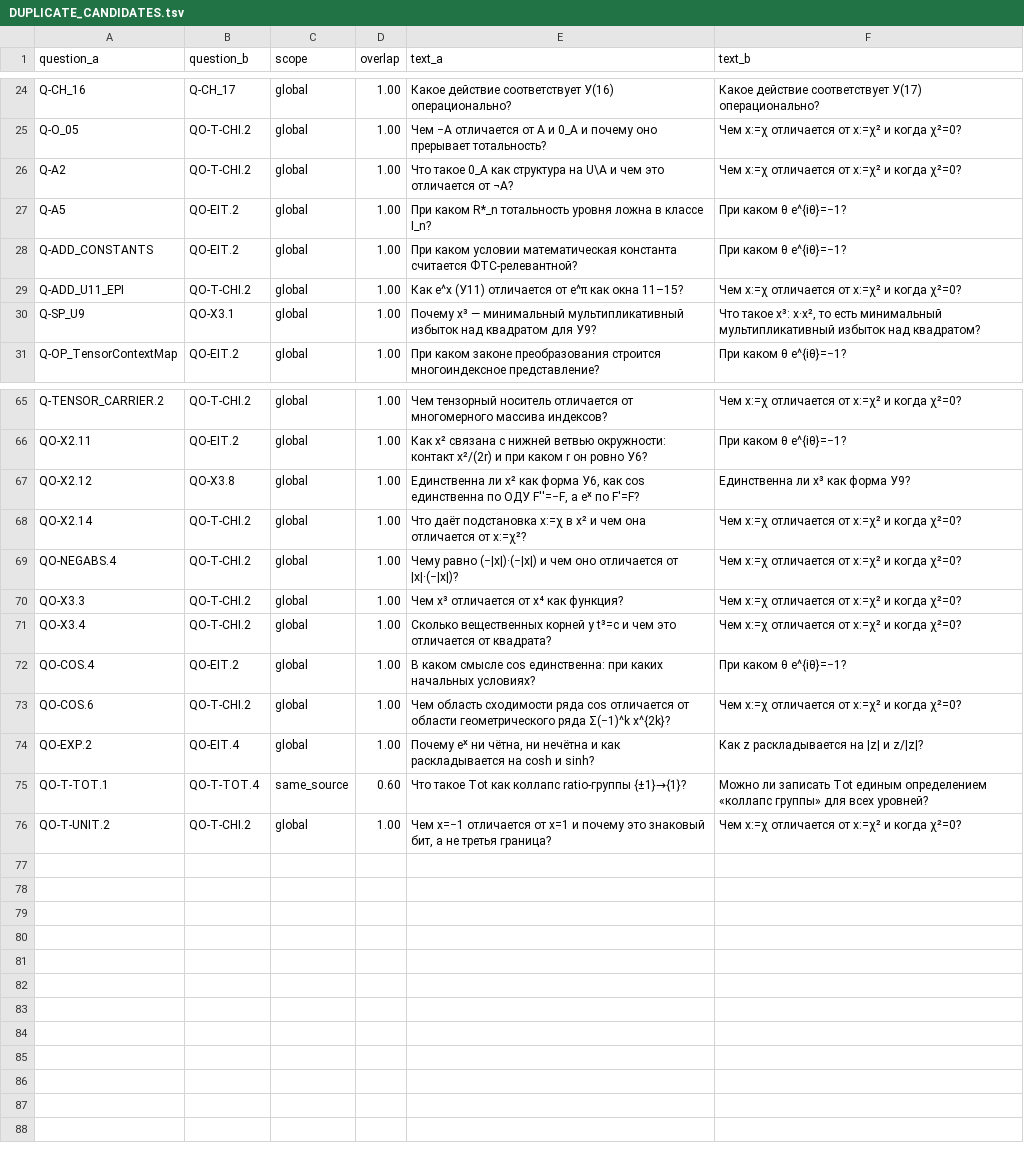
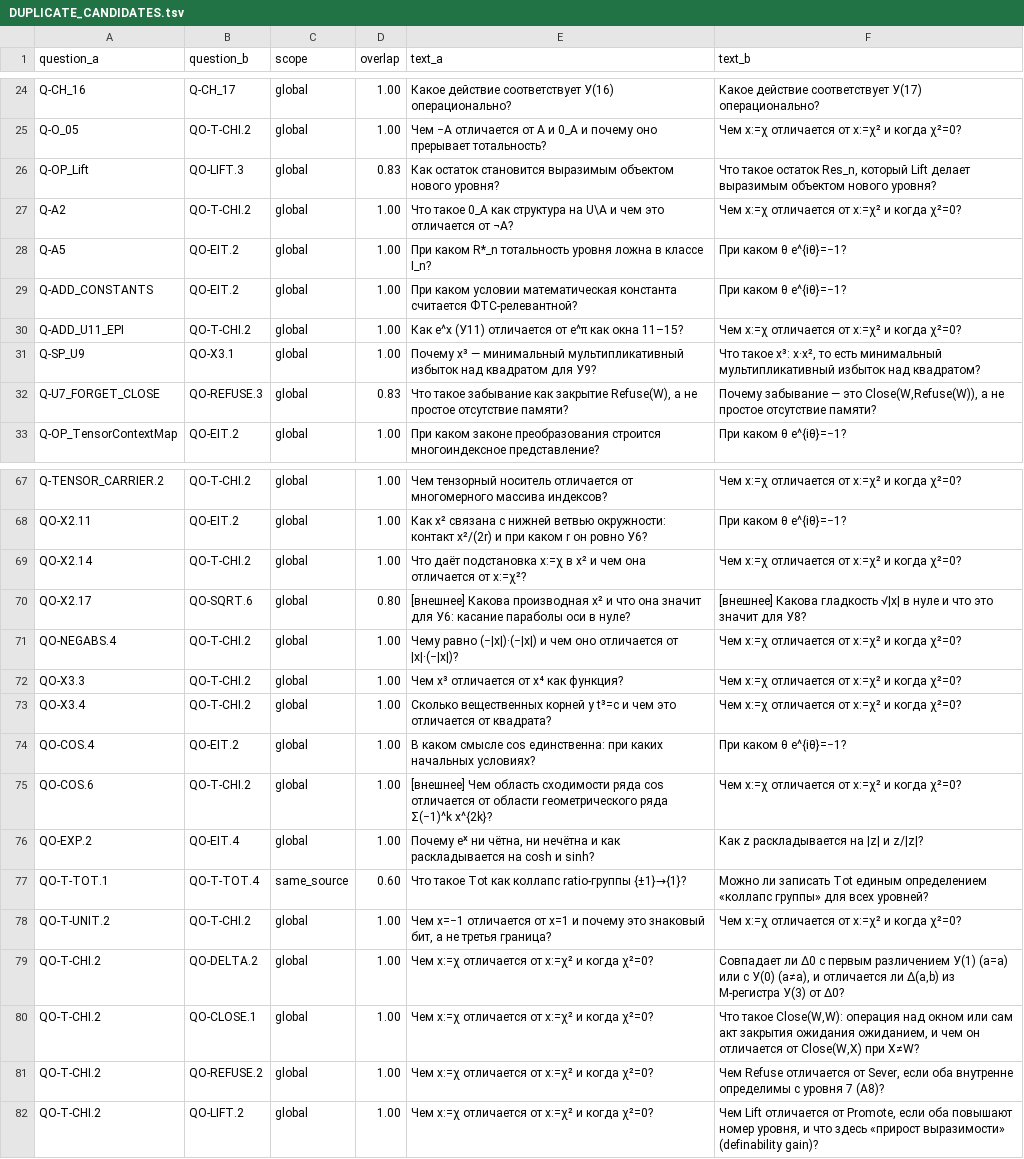
Before and after one commit to mcdos529665-gif/FTS-Validation, a TSV file: work/v14_rebuild/claim_questions/DUPLICATE_CANDIDATES.tsv, drawn as a sheet; only a part is shown, gaps mark what is left out.

```diff
--- a/work/v14_rebuild/claim_questions/DUPLICATE_CANDIDATES.tsv
+++ b/work/v14_rebuild/claim_questions/DUPLICATE_CANDIDATES.tsv
@@ -25,2 +25,3 @@ Q-CH_16	Q-CH_17	global	1.00	Какое действие соответствуе
 Q-O_05	QO-T-CHI.2	global	1.00	Чем −A отличается от A и 0_A и почему оно прерывает тотальность?	Чем x:=χ отличается от x:=χ² и когда χ²=0?
+Q-OP_Lift	QO-LIFT.3	global	0.83	Как остаток становится выразимым объектом нового уровня?	Что такое остаток Res_n, который Lift делает выразимым объектом нового уровня?
 Q-A2	QO-T-CHI.2	global	1.00	Что такое 0_A как структура на U\A и чем это отличается от ¬A?	Чем x:=χ отличается от x:=χ² и когда χ²=0?
@@ -30,2 +31,3 @@ Q-ADD_U11_EPI	QO-T-CHI.2	global	1.00	Как e^x (У11) отличается от
 Q-SP_U9	QO-X3.1	global	1.00	Почему x³ — минимальный мультипликативный избыток над квадратом для У9?	Что такое x³: x·x², то есть минимальный мультипликативный избыток над квадратом?
+Q-U7_FORGET_CLOSE	QO-REFUSE.3	global	0.83	Что такое забывание как закрытие Refuse(W), а не простое отсутствие памяти?	Почему забывание — это Close(W,Refuse(W)), а не простое отсутствие памяти?
 Q-OP_TensorContextMap	QO-EIT.2	global	1.00	При каком законе преобразования строится многоиндексное представление?	При каком θ e^{iθ}=−1?
@@ -66,4 +68,4 @@ Q-TENSOR_CARRIER.2	QO-T-CHI.2	global	1.00	Чем тензорный носите
 QO-X2.11	QO-EIT.2	global	1.00	Как x² связана с нижней ветвью окружности: контакт x²/(2r) и при каком r он ровно У6?	При каком θ e^{iθ}=−1?
-QO-X2.12	QO-X3.8	global	1.00	Единственна ли x² как форма У6, как cos единственна по ОДУ F''=−F, а eˣ по F'=F?	Единственна ли x³ как форма У9?
 QO-X2.14	QO-T-CHI.2	global	1.00	Что даёт подстановка x:=χ в x² и чем она отличается от x:=χ²?	Чем x:=χ отличается от x:=χ² и когда χ²=0?
+QO-X2.17	QO-SQRT.6	global	0.80	[внешнее] Какова производная x² и что она значит для У6: касание параболы оси в нуле?	[внешнее] Какова гладкость √|x| в нуле и что это значит для У8?
 QO-NEGABS.4	QO-T-CHI.2	global	1.00	Чему равно (−|x|)·(−|x|) и чем оно отличается от |x|·(−|x|)?	Чем x:=χ отличается от x:=χ² и когда χ²=0?
@@ -72,3 +74,3 @@ QO-X3.4	QO-T-CHI.2	global	1.00	Сколько вещественных корн
 QO-COS.4	QO-EIT.2	global	1.00	В каком смысле cos единственна: при каких начальных условиях?	При каком θ e^{iθ}=−1?
-QO-COS.6	QO-T-CHI.2	global	1.00	Чем область сходимости ряда cos отличается от области геометрического ряда Σ(−1)^k x^{2k}?	Чем x:=χ отличается от x:=χ² и когда χ²=0?
+QO-COS.6	QO-T-CHI.2	global	1.00	[внешнее] Чем область сходимости ряда cos отличается от области геометрического ряда Σ(−1)^k x^{2k}?	Чем x:=χ отличается от x:=χ² и когда χ²=0?
 QO-EXP.2	QO-EIT.4	global	1.00	Почему eˣ ни чётна, ни нечётна и как раскладывается на cosh и sinh?	Как z раскладывается на |z| и z/|z|?
@@ -76 +78,5 @@ QO-T-TOT.1	QO-T-TOT.4	same_source	0.60	Что такое Tot как коллап
 QO-T-UNIT.2	QO-T-CHI.2	global	1.00	Чем x=−1 отличается от x=1 и почему это знаковый бит, а не третья граница?	Чем x:=χ отличается от x:=χ² и когда χ²=0?
+QO-T-CHI.2	QO-DELTA.2	global	1.00	Чем x:=χ отличается от x:=χ² и когда χ²=0?	Совпадает ли Δ0 с первым различением У(1) (a=a) или с У(0) (a≠a), и отличается ли Δ(a,b) из М-регистра У(3) от Δ0?
+QO-T-CHI.2	QO-CLOSE.1	global	1.00	Чем x:=χ отличается от x:=χ² и когда χ²=0?	Что такое Close(W,W): операция над окном или сам акт закрытия ожидания ожиданием, и чем он отличается от Close(W,X) при X≠W?
+QO-T-CHI.2	QO-REFUSE.2	global	1.00	Чем x:=χ отличается от x:=χ² и когда χ²=0?	Чем Refuse отличается от Sever, если оба внутренне определимы с уровня 7 (A8)?
+QO-T-CHI.2	QO-LIFT.2	global	1.00	Чем x:=χ отличается от x:=χ² и когда χ²=0?	Чем Lift отличается от Promote, если оба повышают номер уровня, и что здесь «прирост выразимости» (definability gain)?
```
Also changed, not shown: work/v14_rebuild/claim_questions/QUESTION_CROSSREF.tsv, work/v14_rebuild/claim_questions/inputs/crossref.tsv, 10 other files.
